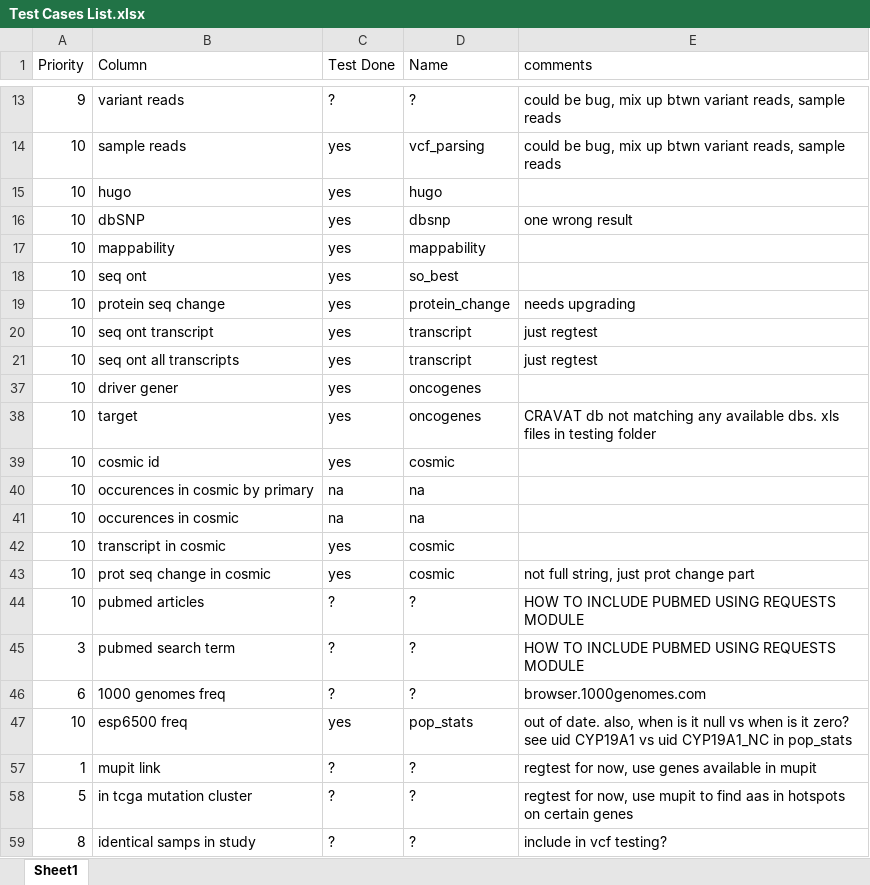
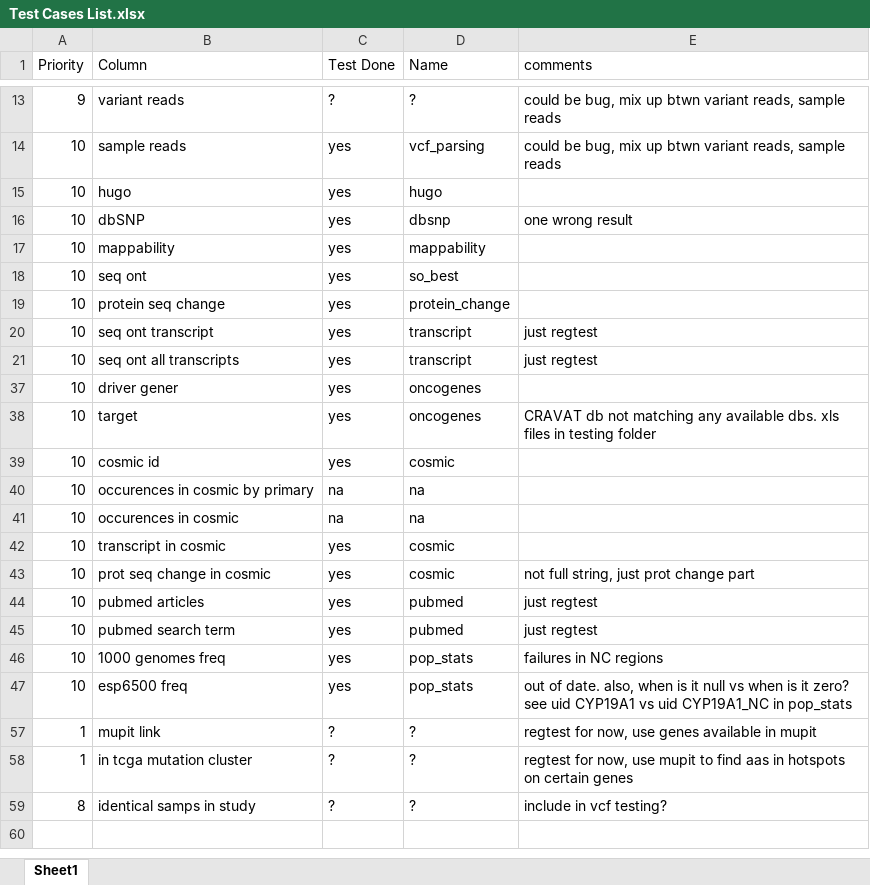
Before and after one commit to KarchinLab/CRAVAT-aux, an Excel workbook: Test Cases List.xlsx, sheet Sheet1, drawn as a sheet; only a part is shown, gaps mark what is left out; values as stored, in another font and other column widths than the file's, no borders; conditional formats not drawn; the diff names each change by its address in the sheet, - before the commit and + after, or states it on an @@ line.

Commit message:
added kg to pop_stats

```diff
--- a/Test Cases List.xlsx (sheet Sheet1)
+++ b/Test Cases List.xlsx (sheet Sheet1)
-E19 (comments): needs upgrading
+E19 (comments): (empty)
-C44:C46 (Test Done): ?
+C44:C46 (Test Done): yes
-D44:D45 (Name): ?
+D44:D45 (Name): pubmed
-E44:E45 (comments): HOW TO INCLUDE PUBMED USING REQUESTS MODULE
+E44:E45 (comments): just regtest
-A45 (Priority): 3
+A45 (Priority): 10
-A46 (Priority): 6
+A46 (Priority): 10
-D46 (Name): ?
+D46 (Name): pop_stats
-E46 (comments): browser.1000genomes.com
+E46 (comments): failures in NC regions
-A58 (Priority): 5
+A58 (Priority): 1
```
Also changed, not shown: 4 other files.
